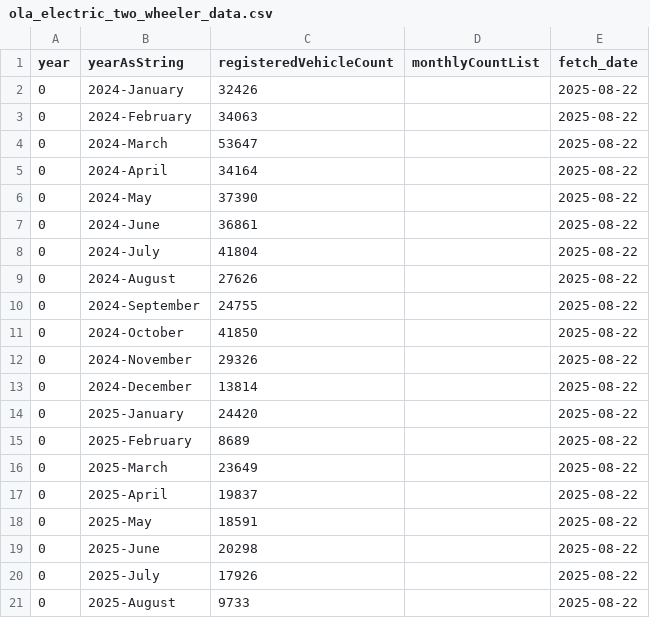
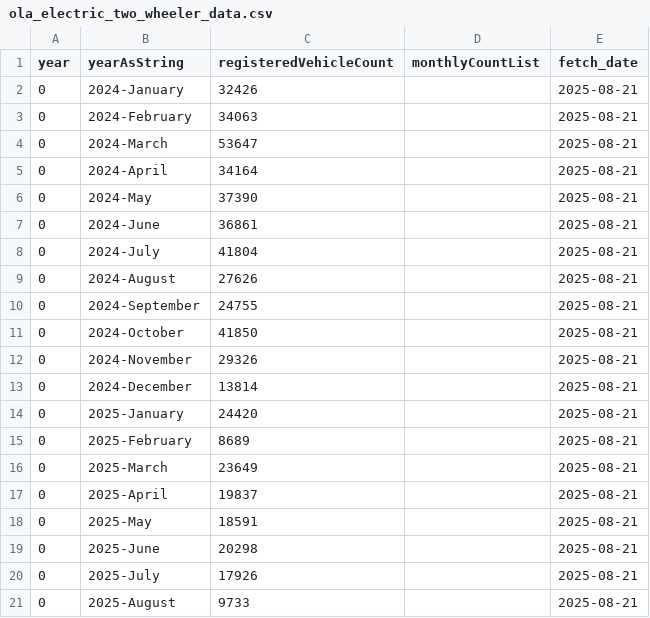
Before and after one commit to NoSkillGuy/vehicle-reg-tracker, a CSV file: data/ola_electric_two_wheeler_data.csv, drawn as a sheet.

Commit message:
fix the dates

```diff
--- a/data/ola_electric_two_wheeler_data.csv
+++ b/data/ola_electric_two_wheeler_data.csv
@@ -1,21 +1,21 @@
 year,yearAsString,registeredVehicleCount,monthlyCountList,fetch_date
-0,2024-January,32426,,2025-08-22
-0,2024-February,34063,,2025-08-22
-0,2024-March,53647,,2025-08-22
-0,2024-April,34164,,2025-08-22
-0,2024-May,37390,,2025-08-22
-0,2024-June,36861,,2025-08-22
-0,2024-July,41804,,2025-08-22
-0,2024-August,27626,,2025-08-22
-0,2024-September,24755,,2025-08-22
-0,2024-October,41850,,2025-08-22
-0,2024-November,29326,,2025-08-22
-0,2024-December,13814,,2025-08-22
-0,2025-January,24420,,2025-08-22
-0,2025-February,8689,,2025-08-22
-0,2025-March,23649,,2025-08-22
-0,2025-April,19837,,2025-08-22
-0,2025-May,18591,,2025-08-22
-0,2025-June,20298,,2025-08-22
-0,2025-July,17926,,2025-08-22
-0,2025-August,9733,,2025-08-22
+0,2024-January,32426,,2025-08-21
+0,2024-February,34063,,2025-08-21
+0,2024-March,53647,,2025-08-21
+0,2024-April,34164,,2025-08-21
+0,2024-May,37390,,2025-08-21
+0,2024-June,36861,,2025-08-21
+0,2024-July,41804,,2025-08-21
+0,2024-August,27626,,2025-08-21
+0,2024-September,24755,,2025-08-21
+0,2024-October,41850,,2025-08-21
+0,2024-November,29326,,2025-08-21
+0,2024-December,13814,,2025-08-21
+0,2025-January,24420,,2025-08-21
+0,2025-February,8689,,2025-08-21
+0,2025-March,23649,,2025-08-21
+0,2025-April,19837,,2025-08-21
+0,2025-May,18591,,2025-08-21
+0,2025-June,20298,,2025-08-21
+0,2025-July,17926,,2025-08-21
+0,2025-August,9733,,2025-08-21
```
Also changed, not shown: 1 other file.
